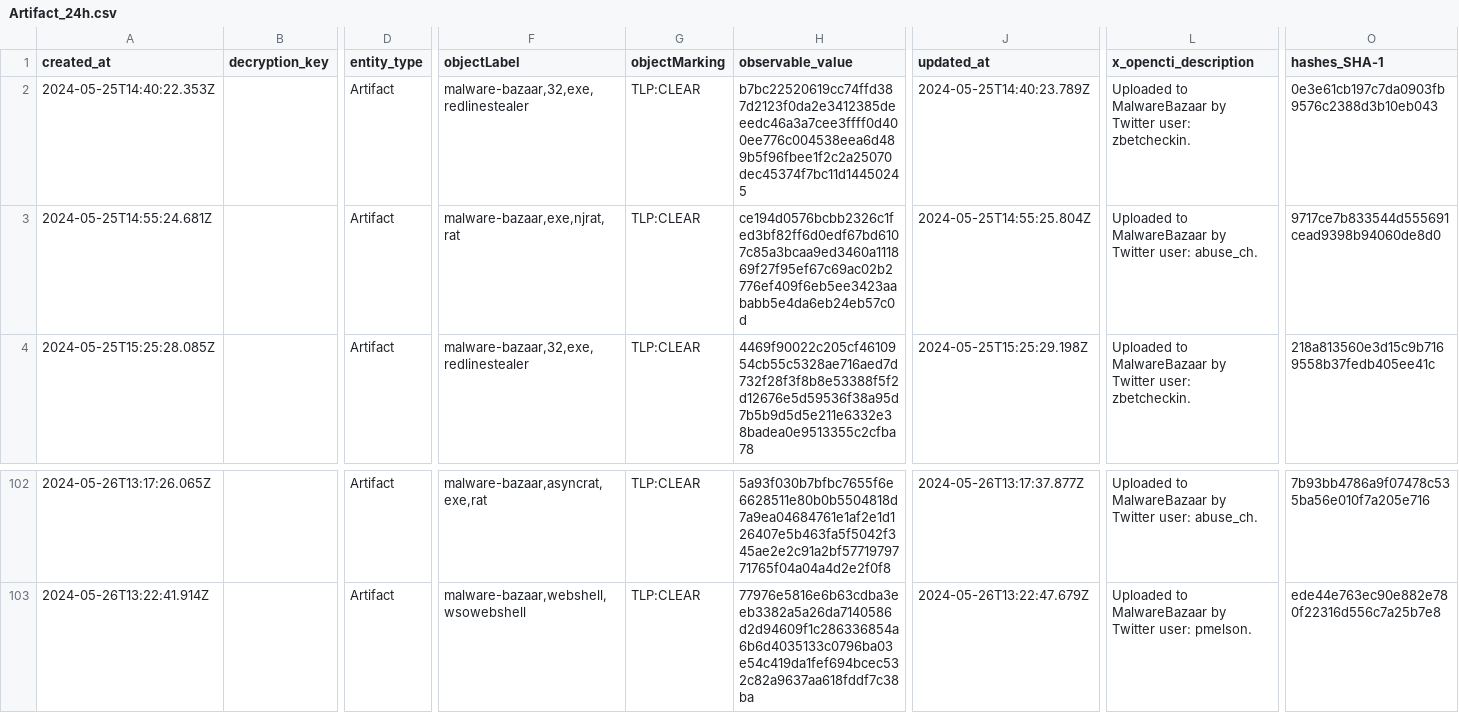
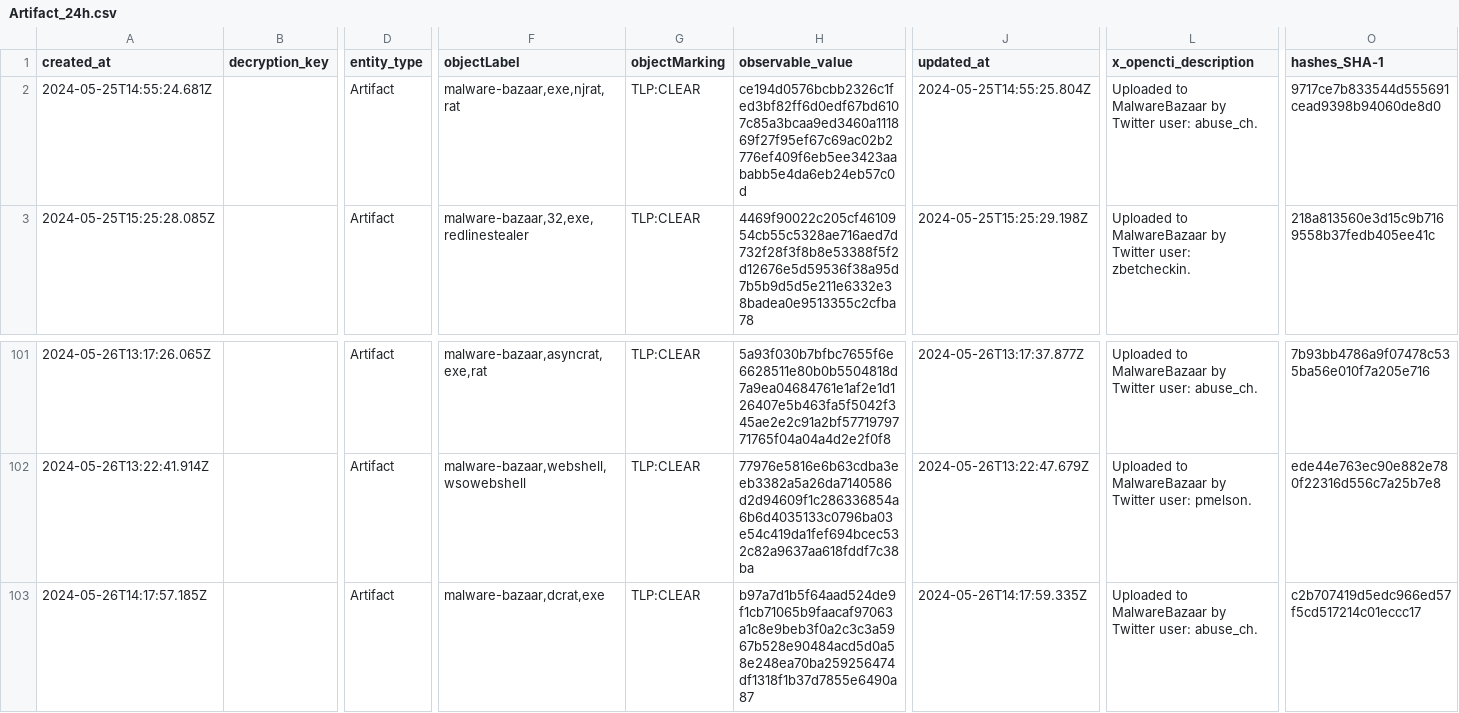
Before and after one commit to WildDogOne/CTI, a CSV file: Artifact_24h.csv, drawn as a sheet; only a part is shown, gaps mark what is left out; removed rows and columns are numbered as before the commit, all else as after; rows hold the shown columns only; the diff names each change by its address in the sheet, - before the commit and + after, or states it on an @@ line.

Commit message:
Update Artifact_24h

```diff
--- a/Artifact_24h.csv
+++ b/Artifact_24h.csv
-row 2: 2024-05-25T14:40:22.353Z |  | Artifact | malware-bazaar,32,exe,redlinestealer | TLP:CLEAR | b7bc22520619cc74ffd387d2123f0da2e3412385deeedc46a3a7cee3ffff0d400ee776c004538eea6d489b5f96fbee1f2c2a25070dec45374f7bc11d14450245 | 2024-05-25T14:40:23.789Z | Uploaded to MalwareBazaar by Twitter user: zbetcheckin. | 0e3e61cb197c7da0903fb9576c2388d3b10eb043
+row 103: 2024-05-26T14:17:57.185Z |  | Artifact | malware-bazaar,dcrat,exe | TLP:CLEAR | b97a7d1b5f64aad524de9f1cb71065b9faacaf97063a1c8e9beb3f0a2c3c3a5967b528e90484acd5d0a58e248ea70ba259256474df1318f1b37d7855e6490a87 | 2024-05-26T14:17:59.335Z | Uploaded to MalwareBazaar by Twitter user: abuse_ch. | c2b707419d5edc966ed57f5cd517214c01eccc17
```
Also changed, not shown: 1 other file.
